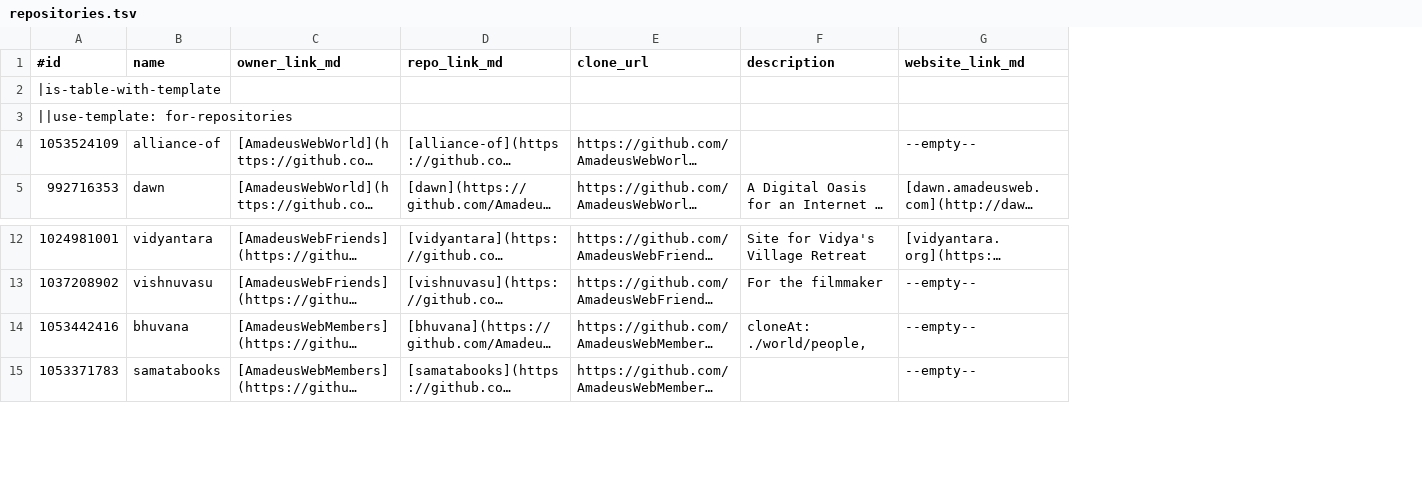
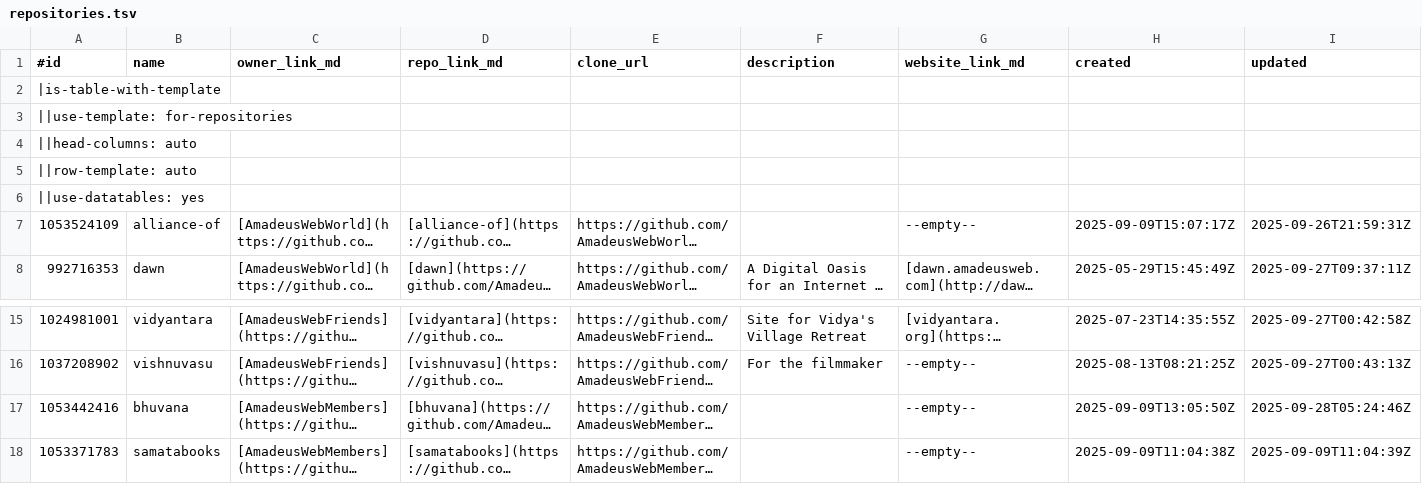
Before and after one commit to AmadeusWebWorld/dawn, a TSV file: manage/file-sync/view/repositories.tsv, drawn as a sheet; only a part is shown, gaps mark what is left out; long unchanged cells end in …; addresses are those after the commit; the diff names each change by its address in the sheet, - before the commit and + after, or states it on an @@ line.

Commit message:
change tooling (file-sync)

```diff
--- a/manage/file-sync/view/repositories.tsv
+++ b/manage/file-sync/view/repositories.tsv
+column H (created), rows 7-8: 2025-09-09T15:07:17Z | 2025-05-29T15:45:49Z; rows 15-18: 2025-07-23T14:35:55Z | 2025-08-13T08:21:25Z | 2025-09-09T13:05:50Z | 2025-09-09T11:04:38Z
+column I (updated), rows 7-8: 2025-09-26T21:59:31Z | 2025-09-27T09:37:11Z; rows 15-18: 2025-09-27T00:42:58Z | 2025-09-27T00:43:13Z | 2025-09-28T05:24:46Z | 2025-09-09T11:04:39Z
+row 4: ||head-columns: auto
+row 5: ||row-template: auto
+row 6: ||use-datatables: yes
-F17 (description): cloneAt: ./world/people,
+F17 (description): (empty)
```
Also changed, not shown: 6 other files.
